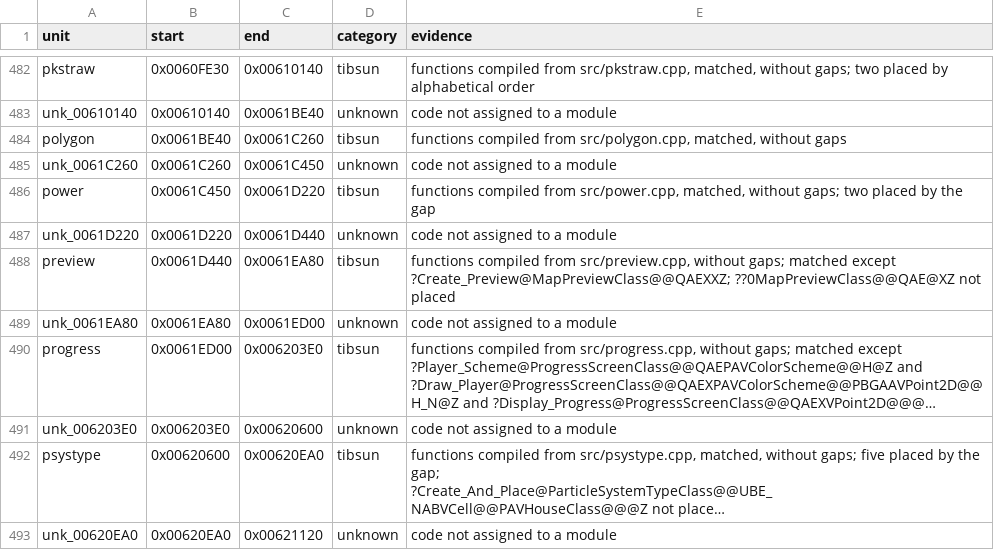
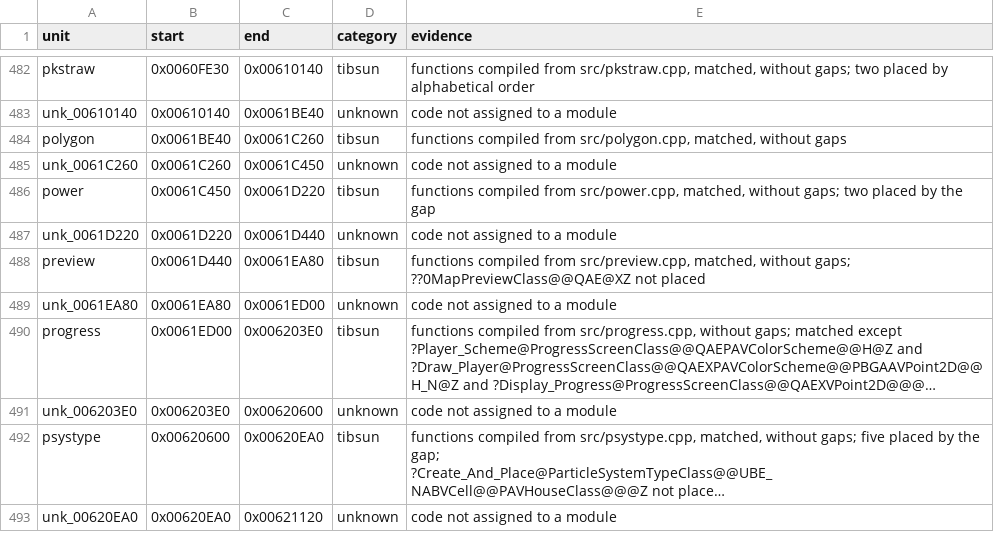
Before and after one commit to meastes/RedAlert2, a CSV file: config/ra2-1.006/modules.csv, drawn as a sheet; only a part is shown, gaps mark what is left out; long unchanged cells end in ….

```diff
--- a/config/ra2-1.006/modules.csv
+++ b/config/ra2-1.006/modules.csv
@@ -487,3 +487,3 @@ power,0x0061C450,0x0061D220,tibsun,"functions compiled from src/power.cpp, match
 unk_0061D220,0x0061D220,0x0061D440,unknown,code not assigned to a module
-preview,0x0061D440,0x0061EA80,tibsun,"functions compiled from src/preview.cpp, without gaps; matched except ?Create_Preview@MapPreviewClass@@QAEXXZ; ??0MapPreviewClass@@QAE@XZ not placed"
+preview,0x0061D440,0x0061EA80,tibsun,"functions compiled from src/preview.cpp, matched, without gaps; ??0MapPreviewClass@@QAE@XZ not placed"
 unk_0061EA80,0x0061EA80,0x0061ED00,unknown,code not assigned to a module
```
Also changed, not shown: config/ra2-1.006/functions.csv, 1 other file.
